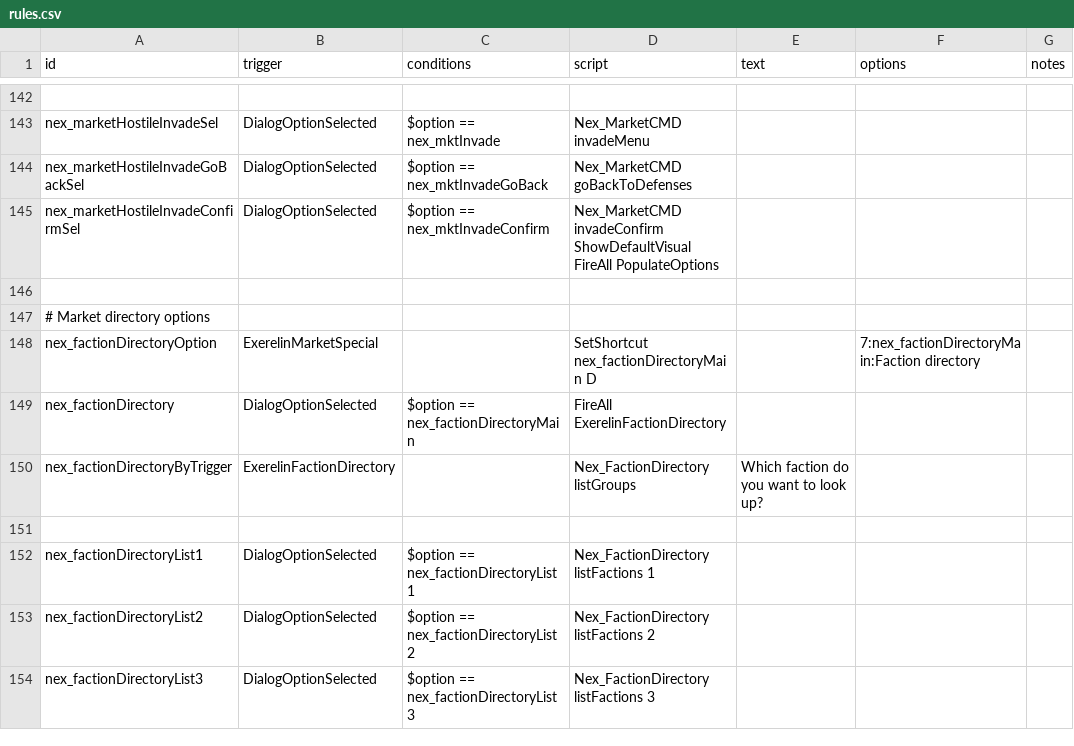
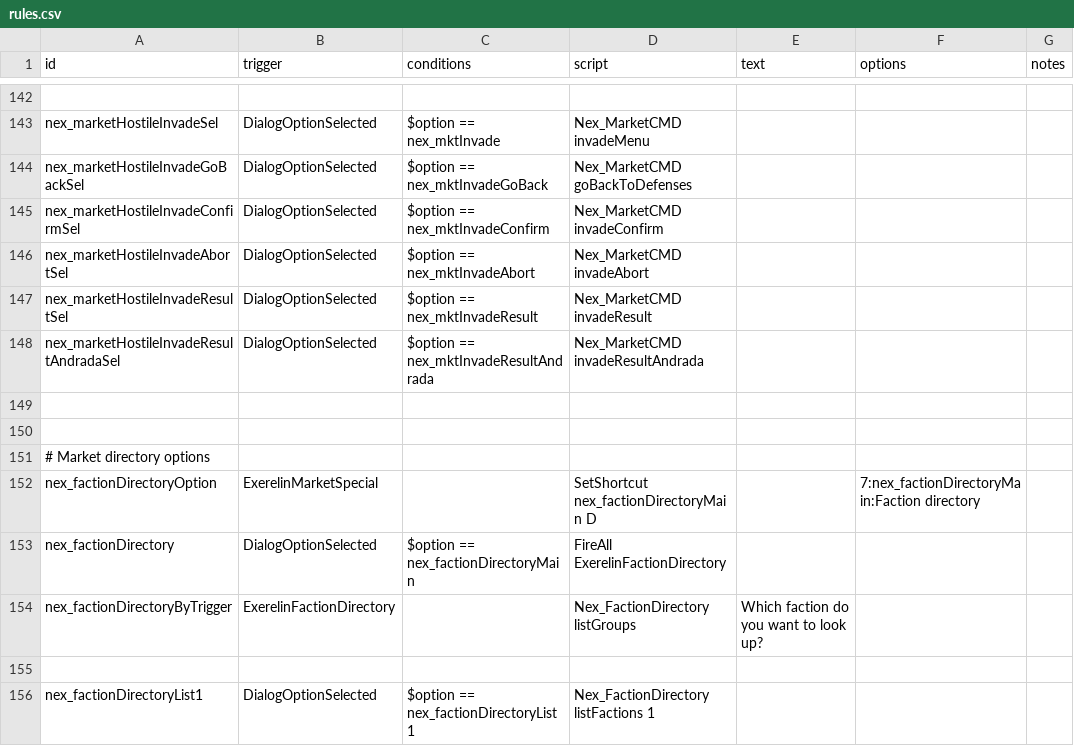
Before and after one commit to Histidine91/Nexerelin, a CSV file: data/campaign/rules.csv, drawn as a sheet; only a part is shown, gaps mark what is left out; the shorter side is filled out with more unchanged rows.

```diff
--- a/data/campaign/rules.csv
+++ b/data/campaign/rules.csv
@@ -283,5 +283,7 @@ nex_marketHostileInvadeSel,DialogOptionSelected,$option == nex_mktInvade,Nex_Mar
 nex_marketHostileInvadeGoBackSel,DialogOptionSelected,$option == nex_mktInvadeGoBack,Nex_MarketCMD goBackToDefenses,,,
-nex_marketHostileInvadeConfirmSel,DialogOptionSelected,$option == nex_mktInvadeConfirm,"Nex_MarketCMD invadeConfirm
-ShowDefaultVisual
-FireAll PopulateOptions",,,
+nex_marketHostileInvadeConfirmSel,DialogOptionSelected,$option == nex_mktInvadeConfirm,Nex_MarketCMD invadeConfirm,,,
+nex_marketHostileInvadeAbortSel,DialogOptionSelected,$option == nex_mktInvadeAbort,Nex_MarketCMD invadeAbort,,,
+nex_marketHostileInvadeResultSel,DialogOptionSelected,$option == nex_mktInvadeResult,Nex_MarketCMD invadeResult,,,
+nex_marketHostileInvadeResultAndradaSel,DialogOptionSelected,$option == nex_mktInvadeResultAndrada,Nex_MarketCMD invadeResultAndrada,,,
+,,,,,,
 ,,,,,,
```
Also changed, not shown: 1 other file.
